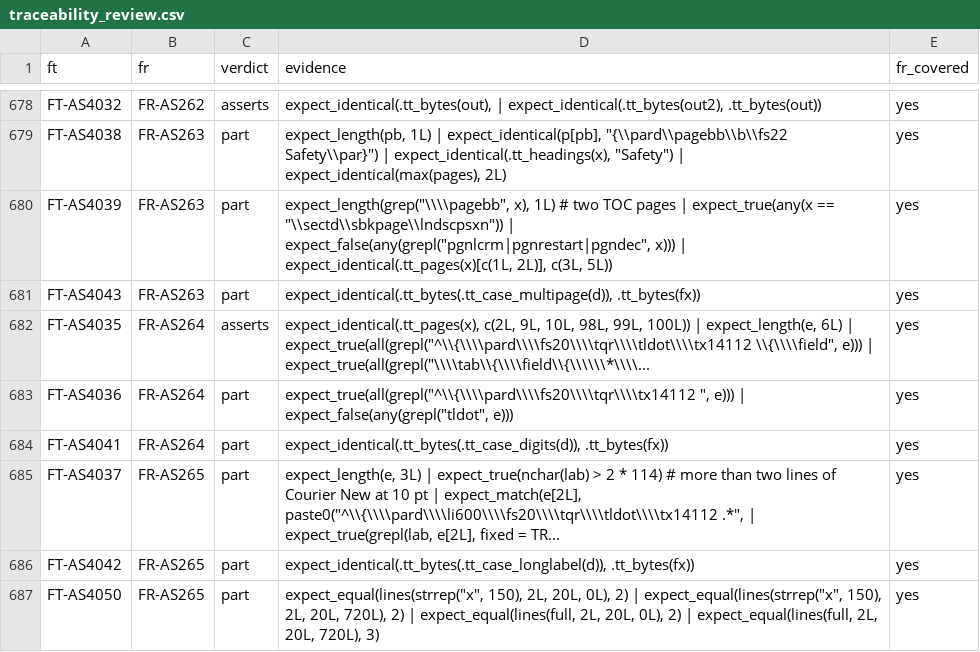
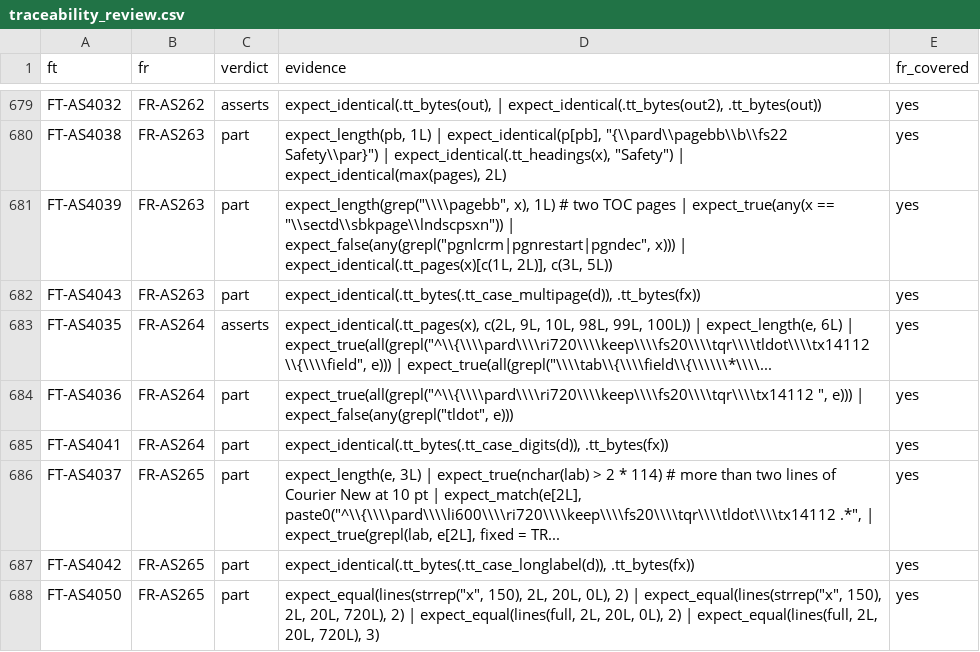
Before and after one commit to ichirio/rtfreporter, a CSV file: inst/validation/traceability_review.csv, drawn as a sheet; only a part is shown, gaps mark what is left out; the diff covers the shown part only.

```diff
--- a/inst/validation/traceability_review.csv
+++ b/inst/validation/traceability_review.csv
@@ -681,6 +682,6 @@
 "FT-AS4043","FR-AS263","part","expect_identical(.tt_bytes(.tt_case_multipage(d)), .tt_bytes(fx))","yes"
-"FT-AS4035","FR-AS264","asserts","expect_identical(.tt_pages(x), c(2L, 9L, 10L, 98L, 99L, 100L)) | expect_length(e, 6L) | expect_true(all(grepl(""^\\{\\\\pard\\\\fs20\\\\tqr\\\\tldot\\\\tx14112 \\{\\\\field"", e))) | expect_true(all(grepl(""\\\\tab\\{\\\\field\\{\\\\\\*\\\\...","yes"
-"FT-AS4036","FR-AS264","part","expect_true(all(grepl(""^\\{\\\\pard\\\\fs20\\\\tqr\\\\tx14112 "", e))) | expect_false(any(grepl(""tldot"", e)))","yes"
+"FT-AS4035","FR-AS264","asserts","expect_identical(.tt_pages(x), c(2L, 9L, 10L, 98L, 99L, 100L)) | expect_length(e, 6L) | expect_true(all(grepl(""^\\{\\\\pard\\\\ri720\\\\keep\\\\fs20\\\\tqr\\\\tldot\\\\tx14112 \\{\\\\field"", e))) | expect_true(all(grepl(""\\\\tab\\{\\\\field\\{\\\\\\*\\\\...","yes"
+"FT-AS4036","FR-AS264","part","expect_true(all(grepl(""^\\{\\\\pard\\\\ri720\\\\keep\\\\fs20\\\\tqr\\\\tx14112 "", e))) | expect_false(any(grepl(""tldot"", e)))","yes"
 "FT-AS4041","FR-AS264","part","expect_identical(.tt_bytes(.tt_case_digits(d)), .tt_bytes(fx))","yes"
-"FT-AS4037","FR-AS265","part","expect_length(e, 3L) | expect_true(nchar(lab) > 2 * 114) # more than two lines of Courier New at 10 pt | expect_match(e[2L], paste0(""^\\{\\\\pard\\\\li600\\\\fs20\\\\tqr\\\\tldot\\\\tx14112 .*"", | expect_true(grepl(lab, e[2L], fixed = TR...","yes"
+"FT-AS4037","FR-AS265","part","expect_length(e, 3L) | expect_true(nchar(lab) > 2 * 114) # more than two lines of Courier New at 10 pt | expect_match(e[2L], paste0(""^\\{\\\\pard\\\\li600\\\\ri720\\\\keep\\\\fs20\\\\tqr\\\\tldot\\\\tx14112 .*"", | expect_true(grepl(lab, e[2L], fixed = TR...","yes"
 "FT-AS4042","FR-AS265","part","expect_identical(.tt_bytes(.tt_case_longlabel(d)), .tt_bytes(fx))","yes"
```
Also changed, not shown: 5 added rows and 24 edited cells elsewhere in this file, inst/validation/requirements.csv, 22 other files.
